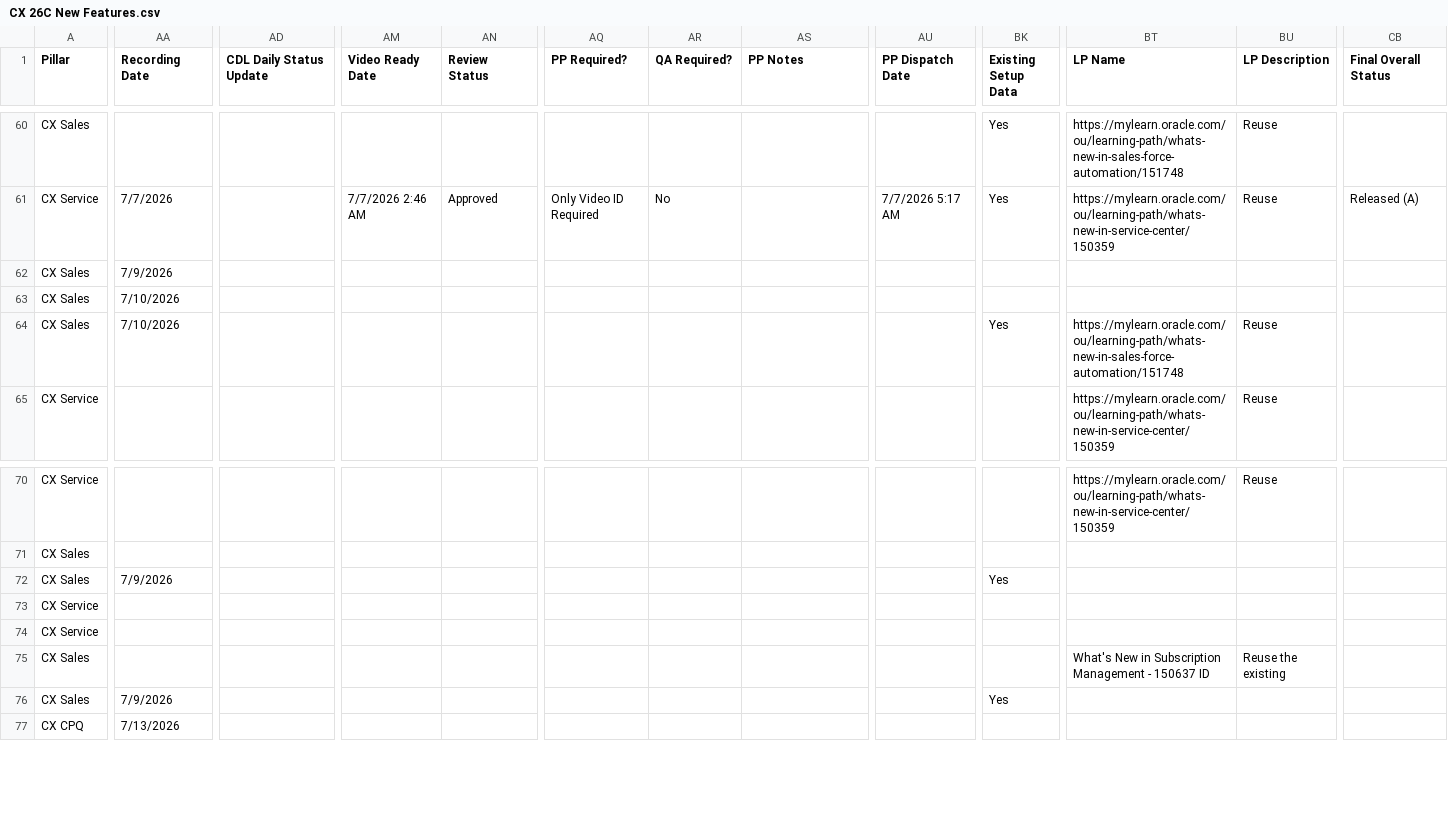
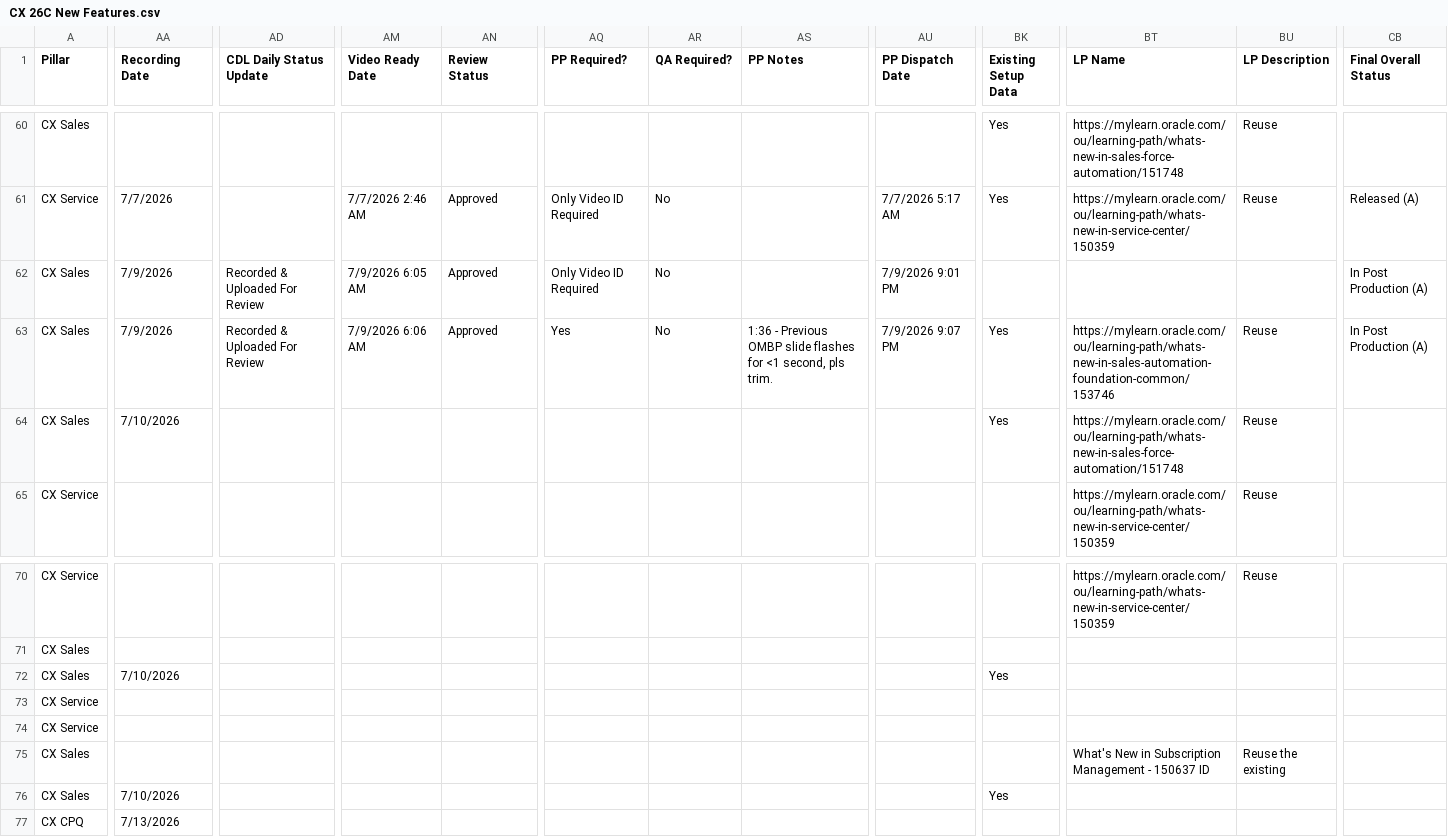
Before and after one commit to pavithraguruprasadb-maker/26C-New-Features-Dashboard, a CSV file: CX 26C New Features.csv, drawn as a sheet; only a part is shown, gaps mark what is left out; the diff covers the shown part only; the diff names each change by its address in the sheet, - before the commit and + after, or states it on an @@ line.

Commit message:
Add files via upload

```diff
--- a/CX 26C New Features.csv
+++ b/CX 26C New Features.csv
-AD62:AD63 (CDL Daily Status Update): (empty)
+AD62:AD63 (CDL Daily Status Update): Recorded & Uploaded For Review
-AM62 (Video Ready Date): (empty)
+AM62 (Video Ready Date): 7/9/2026 6:05 AM
-AN62:AN63 (Review Status): (empty)
+AN62:AN63 (Review Status): Approved
-AQ62 (PP Required?): (empty)
+AQ62 (PP Required?): Only Video ID Required
-AR62:AR63 (QA Required?): (empty)
+AR62:AR63 (QA Required?): No
-AU62 (PP Dispatch Date): (empty)
+AU62 (PP Dispatch Date): 7/9/2026 9:01 PM
-CB62:CB63 (Final Overall Status): (empty)
+CB62:CB63 (Final Overall Status): In Post Production (A)
-AA63 (Recording Date): 7/10/2026
+AA63 (Recording Date): 7/9/2026
-AM63 (Video Ready Date): (empty)
+AM63 (Video Ready Date): 7/9/2026 6:06 AM
-AQ63 (PP Required?): (empty)
+AQ63 (PP Required?): Yes
-AS63 (PP Notes): (empty)
+AS63 (PP Notes): 1:36 - Previous OMBP slide flashes for <1 second, pls trim.
-AU63 (PP Dispatch Date): (empty)
+AU63 (PP Dispatch Date): 7/9/2026 9:07 PM
-BK63 (Existing Setup Data): (empty)
+BK63 (Existing Setup Data): Yes
-BT63 (LP Name): (empty)
+BT63 (LP Name): https://mylearn.oracle.com/ou/learning-path/whats-new-in-sales-automation-foundation-common/153746
-BU63 (LP Description): (empty)
+BU63 (LP Description): Reuse
-AA72 (Recording Date): 7/9/2026
+AA72 (Recording Date): 7/10/2026
-AA76 (Recording Date): 7/9/2026
+AA76 (Recording Date): 7/10/2026
```
Also changed, not shown: 81 edited cells elsewhere in this file.
